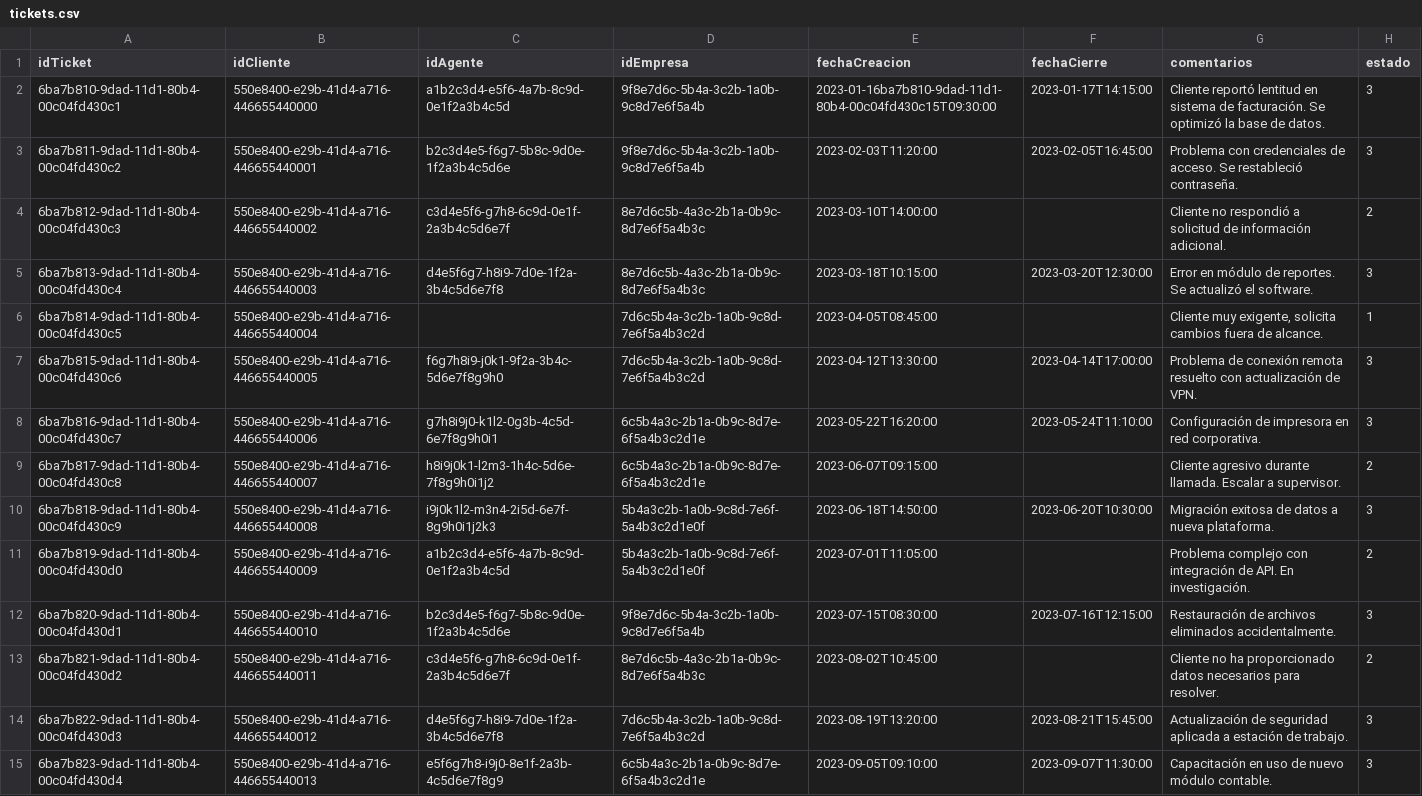
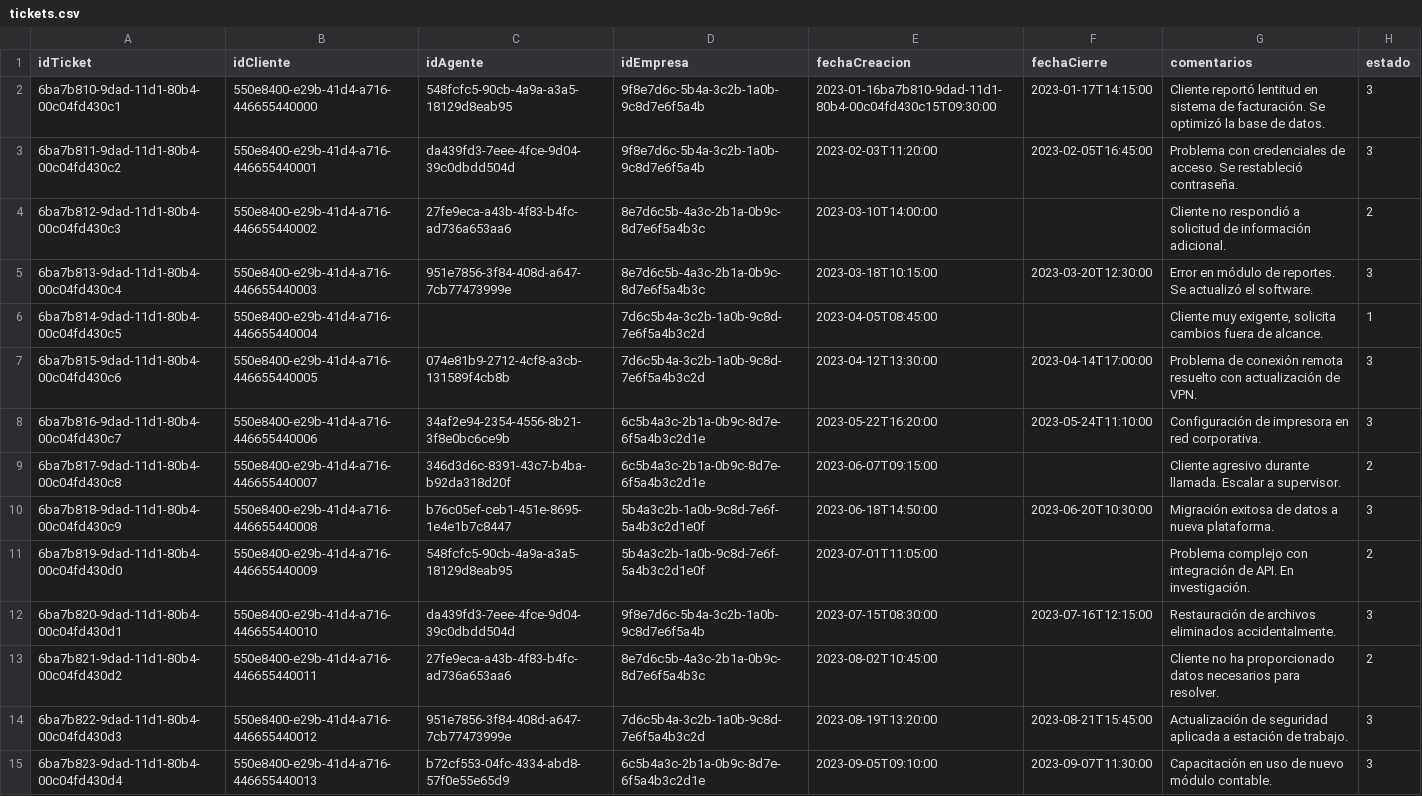
Before and after one commit to regiplgmikp/Proyecto-DB-no-SQL, a CSV file: data/mongo/tickets.csv, drawn as a sheet; only a part is shown; the diff covers the shown part only; the diff names each change by its address in the sheet, - before the commit and + after, or states it on an @@ line.

Commit message:
Acualización de UUIDs de agentes

```diff
--- a/data/mongo/tickets.csv
+++ b/data/mongo/tickets.csv
-C2 (idAgente): a1b2c3d4-e5f6-4a7b-8c9d-0e1f2a3b4c5d
+C2 (idAgente): 548fcfc5-90cb-4a9a-a3a5-18129d8eab95
-C3 (idAgente): b2c3d4e5-f6g7-5b8c-9d0e-1f2a3b4c5d6e
+C3 (idAgente): da439fd3-7eee-4fce-9d04-39c0dbdd504d
-C4 (idAgente): c3d4e5f6-g7h8-6c9d-0e1f-2a3b4c5d6e7f
+C4 (idAgente): 27fe9eca-a43b-4f83-b4fc-ad736a653aa6
-C5 (idAgente): d4e5f6g7-h8i9-7d0e-1f2a-3b4c5d6e7f8
+C5 (idAgente): 951e7856-3f84-408d-a647-7cb77473999e
-C7 (idAgente): f6g7h8i9-j0k1-9f2a-3b4c-5d6e7f8g9h0
+C7 (idAgente): 074e81b9-2712-4cf8-a3cb-131589f4cb8b
-C8 (idAgente): g7h8i9j0-k1l2-0g3b-4c5d-6e7f8g9h0i1
+C8 (idAgente): 34af2e94-2354-4556-8b21-3f8e0bc6ce9b
-C9 (idAgente): h8i9j0k1-l2m3-1h4c-5d6e-7f8g9h0i1j2
+C9 (idAgente): 346d3d6c-8391-43c7-b4ba-b92da318d20f
-C10 (idAgente): i9j0k1l2-m3n4-2i5d-6e7f-8g9h0i1j2k3
+C10 (idAgente): b76c05ef-ceb1-451e-8695-1e4e1b7c8447
-C11 (idAgente): a1b2c3d4-e5f6-4a7b-8c9d-0e1f2a3b4c5d
+C11 (idAgente): 548fcfc5-90cb-4a9a-a3a5-18129d8eab95
-C12 (idAgente): b2c3d4e5-f6g7-5b8c-9d0e-1f2a3b4c5d6e
+C12 (idAgente): da439fd3-7eee-4fce-9d04-39c0dbdd504d
-C13 (idAgente): c3d4e5f6-g7h8-6c9d-0e1f-2a3b4c5d6e7f
+C13 (idAgente): 27fe9eca-a43b-4f83-b4fc-ad736a653aa6
-C14 (idAgente): d4e5f6g7-h8i9-7d0e-1f2a-3b4c5d6e7f8
+C14 (idAgente): 951e7856-3f84-408d-a647-7cb77473999e
-C15 (idAgente): e5f6g7h8-i9j0-8e1f-2a3b-4c5d6e7f8g9
+C15 (idAgente): b72cf553-04fc-4334-abd8-57f0e55e65d9
```
Also changed, not shown: 65 edited cells elsewhere in this file, data/cassandra/agentes.csv, data/cassandra/tickets_age.csv, 3 other files.
